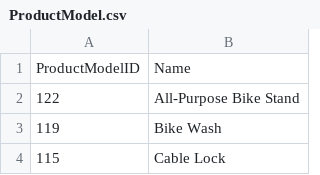
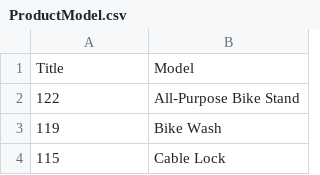
Before and after one commit to bschlintz/sp-adventureworks, a CSV file: data/lists/ProductModel.csv, drawn as a sheet; only a part is shown.

```diff
--- a/data/lists/ProductModel.csv
+++ b/data/lists/ProductModel.csv
@@ -1,2 +1,2 @@
-ProductModelID,Name
+Title,Model
 122,All-Purpose Bike Stand
```
Also changed, not shown: data/lists/CustomerAddress.csv, data/lists/Product.csv, 6 other files.
